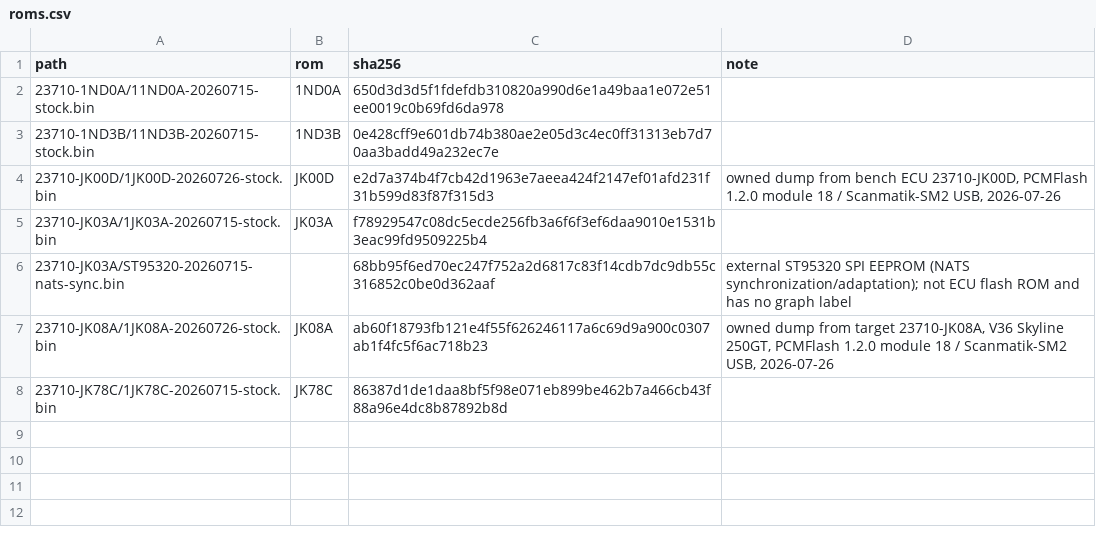
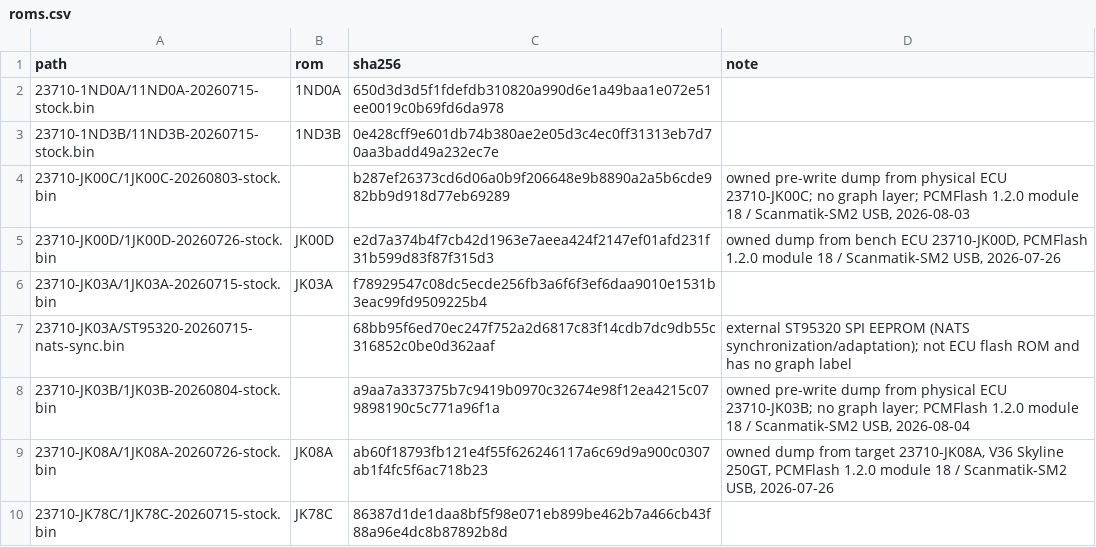
Before and after one commit to irudoy/v, a CSV file: rom-images/roms.csv, drawn as a sheet; the diff names each change by its address in the sheet, - before the commit and + after, or states it on an @@ line.

Commit message:
Inventory JK00C and JK03B ROM images

```diff
--- a/rom-images/roms.csv
+++ b/rom-images/roms.csv
+row 4: 23710-JK00C/1JK00C-20260803-stock.bin |  | b287ef26373cd6d06a0b9f206648e9b8890a2a5b6cde982bb9d918d77eb69289 | owned pre-write dump from physical ECU 23710-JK00C; no graph layer; PCMFlash 1.2.0 module 18 / Scanmatik-SM2 USB, 2026-08-03
+row 8: 23710-JK03B/1JK03B-20260804-stock.bin |  | a9aa7a337375b7c9419b0970c32674e98f12ea4215c079898190c5c771a96f1a | owned pre-write dump from physical ECU 23710-JK03B; no graph layer; PCMFlash 1.2.0 module 18 / Scanmatik-SM2 USB, 2026-08-04
```
Also changed, not shown: 12 other files.
